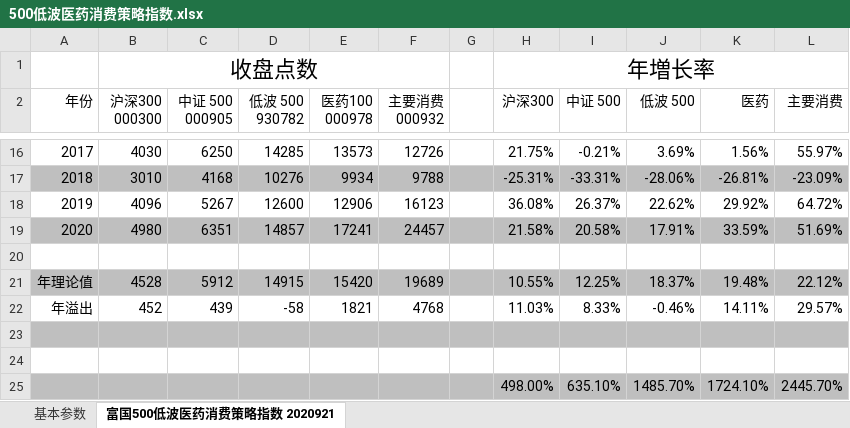
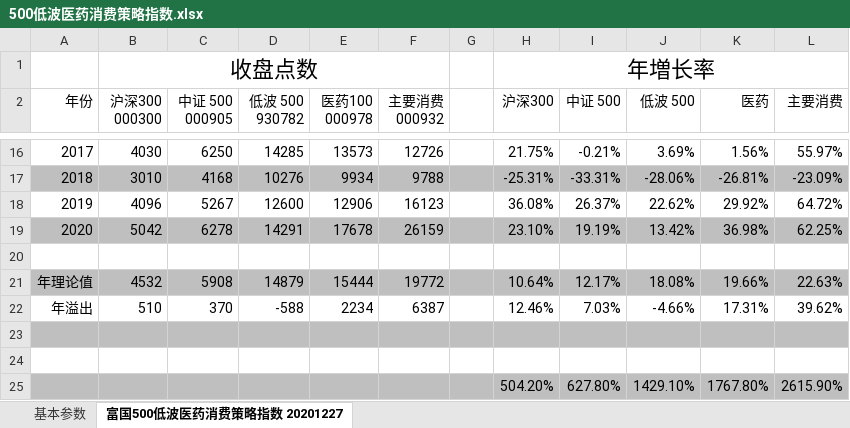
Before and after one commit to StarGZZ/fund, an Excel workbook: 500低波医药消费策略指数.xlsx, sheet 富国500低波医药消费策略指数 20201227, drawn as a sheet; only a part is shown, gaps mark what is left out; values as stored, in another font and other column widths than the file's, no borders; removed rows and columns are numbered as before the commit, all else as after; the diff covers the shown part only; the diff names each change by its address in the sheet, - before the commit and + after, or states it on an @@ line.

Commit message:
updata 20201227

```diff
--- a/500低波医药消费策略指数.xlsx (sheet 富国500低波医药消费策略指数 20201227)
+++ b/500低波医药消费策略指数.xlsx (sheet 富国500低波医药消费策略指数 20201227)
-sheet tab: 富国500低波医药消费策略指数 2020921
+sheet tab: 富国500低波医药消费策略指数 20201227
-B19 (沪深300 000300): 4980
+B19 (沪深300 000300): 5042
-C19 (中证 500 000905): 6351
+C19 (中证 500 000905): 6278
-D19 (低波 500 930782): 14857
+D19 (低波 500 930782): 14291
-E19 (医药100 000978): 17241
+E19 (医药100 000978): 17678
-F19 (主要消费 000932): 24457
+F19 (主要消费 000932): 26159
-H19 (沪深300): 21.58%
+H19 (沪深300): 23.10%
-I19 (中证 500): 20.58%
+I19 (中证 500): 19.19%
-J19 (低波 500): 17.91%
+J19 (低波 500): 13.42%
-K19 (医药): 33.59%
+K19 (医药): 36.98%
-L19 (主要消费): 51.69%
+L19 (主要消费): 62.25%
-B21 (沪深300 000300): 4528
+B21 (沪深300 000300): 4532
-C21 (中证 500 000905): 5912
+C21 (中证 500 000905): 5908
-D21 (低波 500 930782): 14915
+D21 (低波 500 930782): 14879
-E21 (医药100 000978): 15420
+E21 (医药100 000978): 15444
-F21 (主要消费 000932): 19689
+F21 (主要消费 000932): 19772
-H21 (沪深300): 10.55%
+H21 (沪深300): 10.64%
-I21 (中证 500): 12.25%
+I21 (中证 500): 12.17%
-J21 (低波 500): 18.37%
+J21 (低波 500): 18.08%
-K21 (医药): 19.48%
+K21 (医药): 19.66%
-L21 (主要消费): 22.12%
+L21 (主要消费): 22.63%
-B22 (沪深300 000300): 452
+B22 (沪深300 000300): 510
-C22 (中证 500 000905): 439
+C22 (中证 500 000905): 370
-D22 (低波 500 930782): -58
+D22 (低波 500 930782): -588
-E22 (医药100 000978): 1821
+E22 (医药100 000978): 2234
-F22 (主要消费 000932): 4768
+F22 (主要消费 000932): 6387
-H22 (沪深300): 11.03%
+H22 (沪深300): 12.46%
-I22 (中证 500): 8.33%
+I22 (中证 500): 7.03%
-J22 (低波 500): -0.46%
+J22 (低波 500): -4.66%
-K22 (医药): 14.11%
+K22 (医药): 17.31%
-L22 (主要消费): 29.57%
+L22 (主要消费): 39.62%
-row 25:  |  |  |  |  |  |  | 498.00% | 635.10% | 1485.70% | 1724.10% | 2445.70%
+row 25:  |  |  |  |  |  |  | 504.20% | 627.80% | 1429.10% | 1767.80% | 2615.90%
```
Also changed, not shown: 17 edited cells elsewhere in this sheet.
